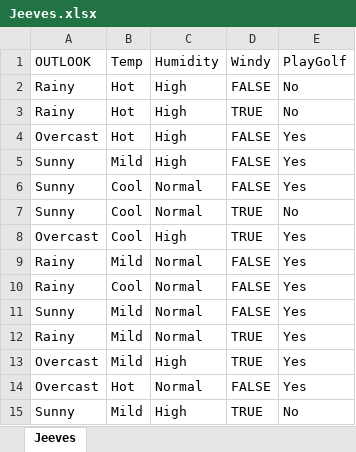
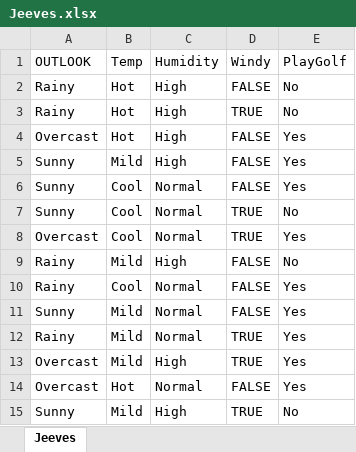
Before and after one commit to CAS-CS/cas-cs.github.io, an Excel workbook: lectures/FoML/.PythonCode/ClassDemo/Jeeves.xlsx, sheet Jeeves, drawn as a sheet; values as stored, in another font and other column widths than the file's, no borders; the diff names each change by its address in the sheet, - before the commit and + after, or states it on an @@ line.

```diff
--- a/lectures/FoML/.PythonCode/ClassDemo/Jeeves.xlsx (sheet Jeeves)
+++ b/lectures/FoML/.PythonCode/ClassDemo/Jeeves.xlsx (sheet Jeeves)
-C8 (Humidity): High
+C8 (Humidity): Normal
-C9 (Humidity): Normal
+C9 (Humidity): High
-E9 (PlayGolf): Yes
+E9 (PlayGolf): No
```
Also changed, not shown: 2 other files.
